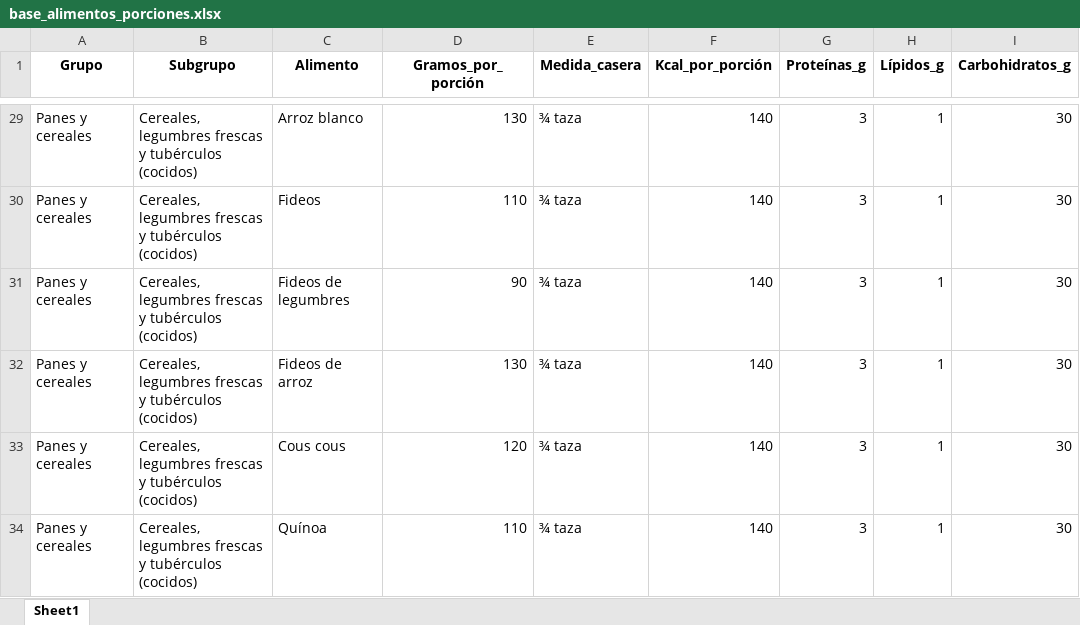
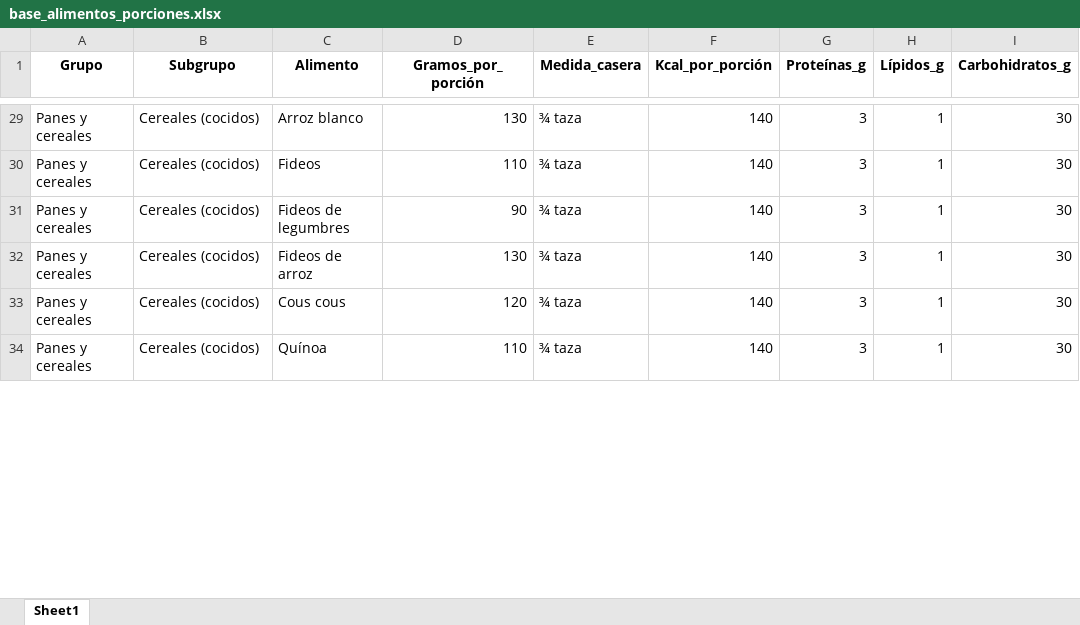
Before and after one commit to raimundobg/aivra, an Excel workbook: data/base_alimentos_porciones.xlsx, sheet Sheet1, drawn as a sheet; only a part is shown, gaps mark what is left out; values as stored, in another font and other column widths than the file's, no borders; charts and pictures not drawn; the diff covers the shown part only; the diff names each change by its address in the sheet, - before the commit and + after, or states it on an @@ line.

```diff
--- a/data/base_alimentos_porciones.xlsx (sheet Sheet1)
+++ b/data/base_alimentos_porciones.xlsx (sheet Sheet1)
-B29:B34 (Subgrupo): Cereales, legumbres frescas y tubérculos (cocidos)
+B29:B34 (Subgrupo): Cereales (cocidos)
```
Also changed, not shown: 4 added rows, 2 removed rows and 89 edited cells elsewhere in this sheet, charts or pictures, 7 other files.
